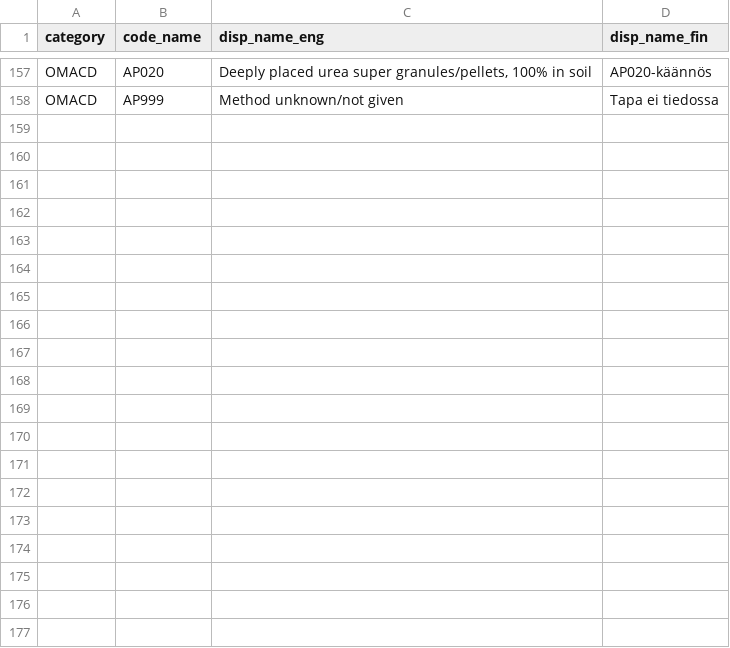
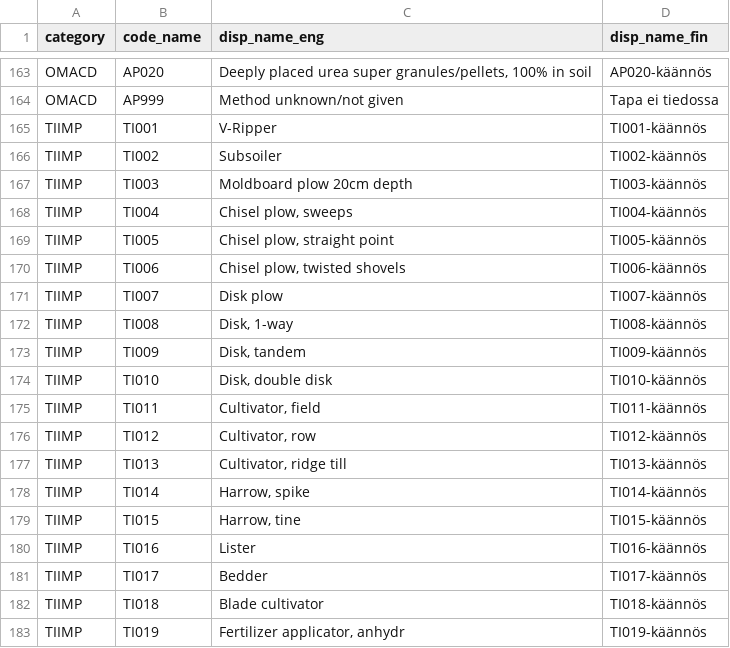
Before and after one commit to PecanProject/fieldactivity, a CSV file: data/display_names.csv, drawn as a sheet; only a part is shown, gaps mark what is left out; the diff covers the shown part only.

```diff
--- a/data/display_names.csv
+++ b/data/display_names.csv
@@ -158 +164,20 @@ OMACD,AP020,"Deeply placed urea super granules/pellets, 100% in soil",AP020-kä
 OMACD,AP999,Method unknown/not given,Tapa ei tiedossa
+TIIMP,TI001,V-Ripper,TI001-käännös
+TIIMP,TI002,Subsoiler,TI002-käännös
+TIIMP,TI003,Moldboard plow 20cm depth,TI003-käännös
+TIIMP,TI004,"Chisel plow, sweeps",TI004-käännös
+TIIMP,TI005,"Chisel plow, straight point",TI005-käännös
+TIIMP,TI006,"Chisel plow, twisted shovels",TI006-käännös
+TIIMP,TI007,Disk plow,TI007-käännös
+TIIMP,TI008,"Disk, 1-way",TI008-käännös
+TIIMP,TI009,"Disk, tandem",TI009-käännös
+TIIMP,TI010,"Disk, double disk",TI010-käännös
+TIIMP,TI011,"Cultivator, field",TI011-käännös
+TIIMP,TI012,"Cultivator, row",TI012-käännös
+TIIMP,TI013,"Cultivator, ridge till",TI013-käännös
+TIIMP,TI014,"Harrow, spike",TI014-käännös
+TIIMP,TI015,"Harrow, tine",TI015-käännös
+TIIMP,TI016,Lister,TI016-käännös
+TIIMP,TI017,Bedder,TI017-käännös
+TIIMP,TI018,Blade cultivator,TI018-käännös
+TIIMP,TI019,"Fertilizer applicator, anhydr",TI019-käännös
```
Also changed, not shown: 24 added rows elsewhere in this file, 1 other file.
